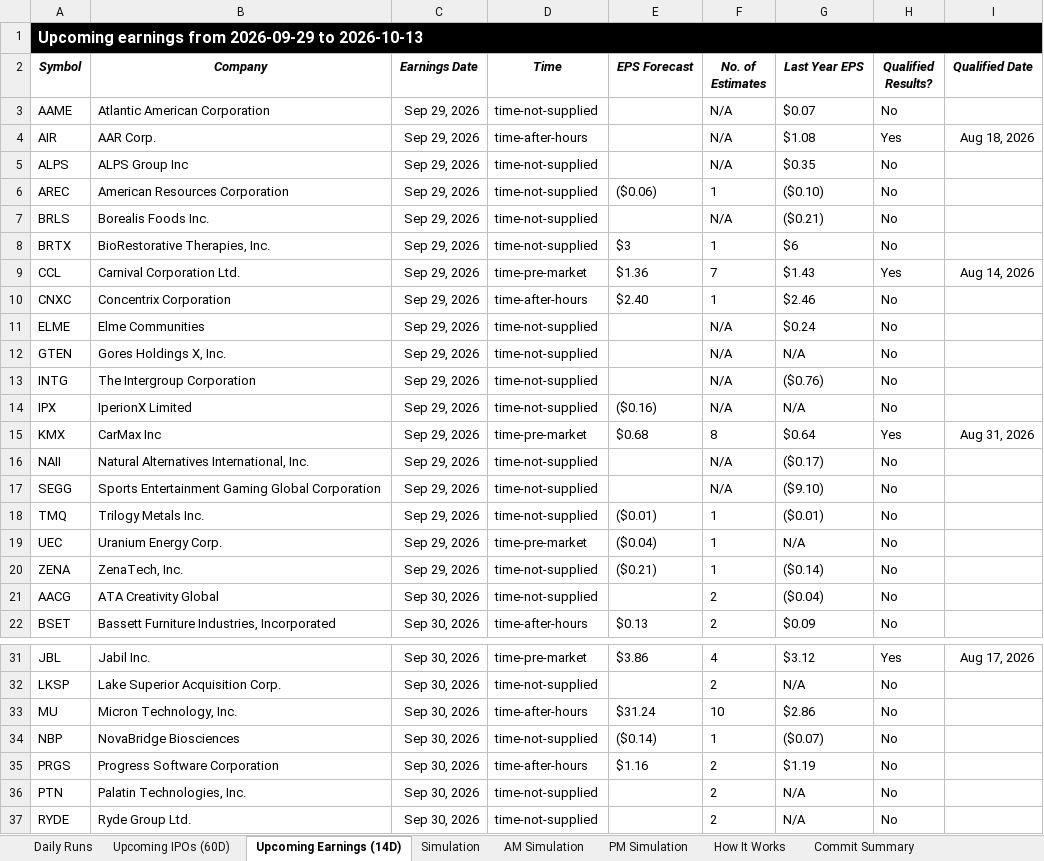
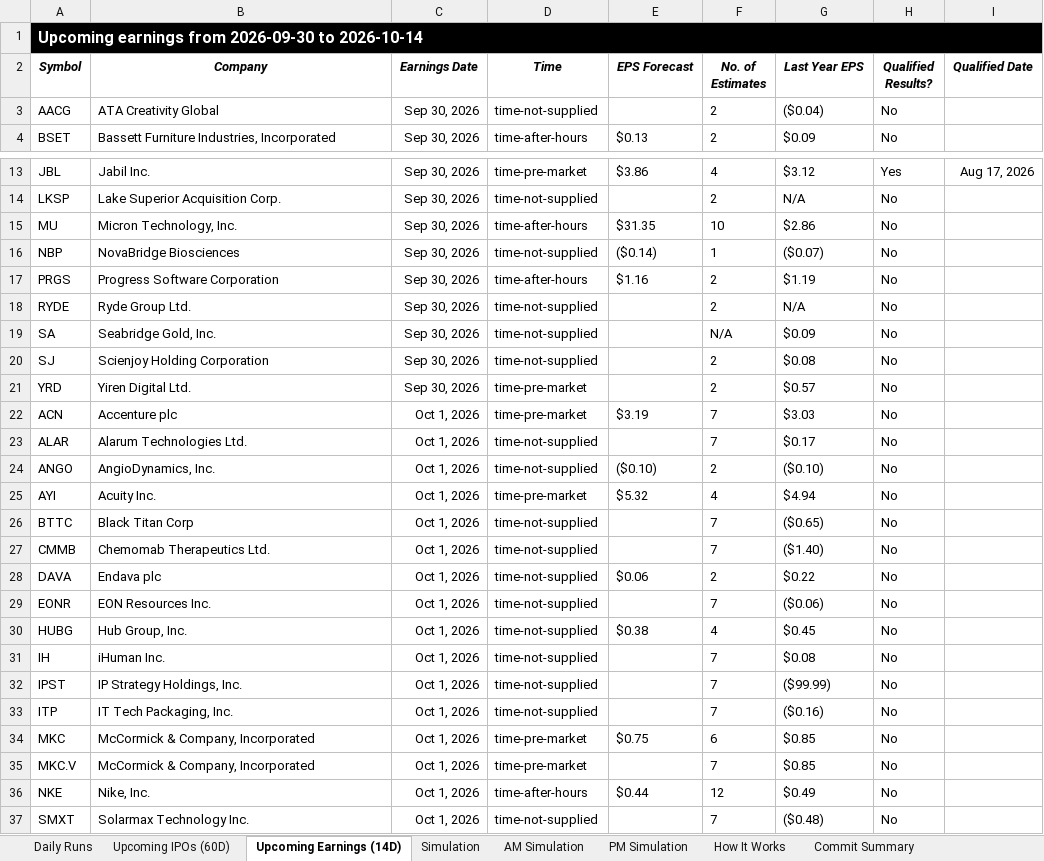
Before and after one commit to codenamev99/invest2.0, an Excel workbook: results.xlsx, sheet Upcoming Earnings (14D), drawn as a sheet; only a part is shown, gaps mark what is left out; the shorter side is filled out with more unchanged rows; values as stored, in another font and other column widths than the file's, no borders; removed rows and columns are numbered as before the commit, all else as after; the diff covers the shown part only; the diff names each change by its address in the sheet, - before the commit and + after, or states it on an @@ line.

```diff
--- a/results.xlsx (sheet Upcoming Earnings (14D))
+++ b/results.xlsx (sheet Upcoming Earnings (14D))
-A1 (Symbol): …earnings from 2026-09-29 to 2026-10-13
+A1 (Symbol): …earnings from 2026-09-30 to 2026-10-14
-row 3: AAME | Atlantic American Corporation | Sep 29, 2026 | time-not-supplied |  | N/A | $0.07 | No
-row 4: AIR | AAR Corp. | Sep 29, 2026 | time-after-hours |  | N/A | $1.08 | Yes | Aug 18, 2026
-row 5: ALPS | ALPS Group Inc | Sep 29, 2026 | time-not-supplied |  | N/A | $0.35 | No
-row 6: AREC | American Resources Corporation | Sep 29, 2026 | time-not-supplied | ($0.06) | 1 | ($0.10) | No
-row 7: BRLS | Borealis Foods Inc. | Sep 29, 2026 | time-not-supplied |  | N/A | ($0.21) | No
-row 8: BRTX | BioRestorative Therapies, Inc. | Sep 29, 2026 | time-not-supplied | $3 | 1 | $6 | No
-row 9: CCL | Carnival Corporation Ltd. | Sep 29, 2026 | time-pre-market | $1.36 | 7 | $1.43 | Yes | Aug 14, 2026
-row 10: CNXC | Concentrix Corporation | Sep 29, 2026 | time-after-hours | $2.40 | 1 | $2.46 | No
-row 11: ELME | Elme Communities | Sep 29, 2026 | time-not-supplied |  | N/A | $0.24 | No
-row 12: GTEN | Gores Holdings X, Inc. | Sep 29, 2026 | time-not-supplied |  | N/A | N/A | No
-row 13: INTG | The Intergroup Corporation | Sep 29, 2026 | time-not-supplied |  | N/A | ($0.76) | No
-row 14: IPX | IperionX Limited | Sep 29, 2026 | time-not-supplied | ($0.16) | N/A | N/A | No
-row 15: KMX | CarMax Inc | Sep 29, 2026 | time-pre-market | $0.68 | 8 | $0.64 | Yes | Aug 31, 2026
-row 16: NAII | Natural Alternatives International, Inc. | Sep 29, 2026 | time-not-supplied |  | N/A | ($0.17) | No
-row 17: SEGG | Sports Entertainment Gaming Global Corporation | Sep 29, 2026 | time-not-supplied |  | N/A | ($9.10) | No
-row 18: TMQ | Trilogy Metals Inc. | Sep 29, 2026 | time-not-supplied | ($0.01) | 1 | ($0.01) | No
-row 19: UEC | Uranium Energy Corp. | Sep 29, 2026 | time-pre-market | ($0.04) | 1 | N/A | No
-row 20: ZENA | ZenaTech, Inc. | Sep 29, 2026 | time-not-supplied | ($0.21) | 1 | ($0.14) | No
-E15 (EPS Forecast): $31.24
+E15 (EPS Forecast): $31.35
-row 36: PTN | Palatin Technologies, Inc. | Sep 30, 2026 | time-not-supplied |  | 2 | N/A | No
```
Also changed, not shown: 13 added rows, 3 removed rows and 11 edited cells elsewhere in this sheet, sheet Daily Runs, sheet PM Simulation, sheet Simulation, sheet AM Simulation, sheet Commit Summary, sheet Upcoming IPOs (60D).
